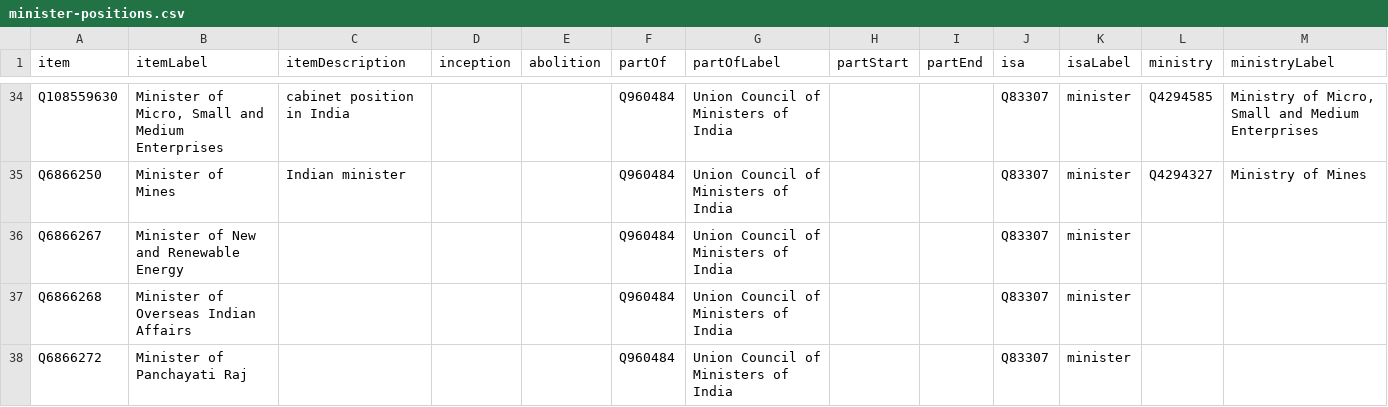
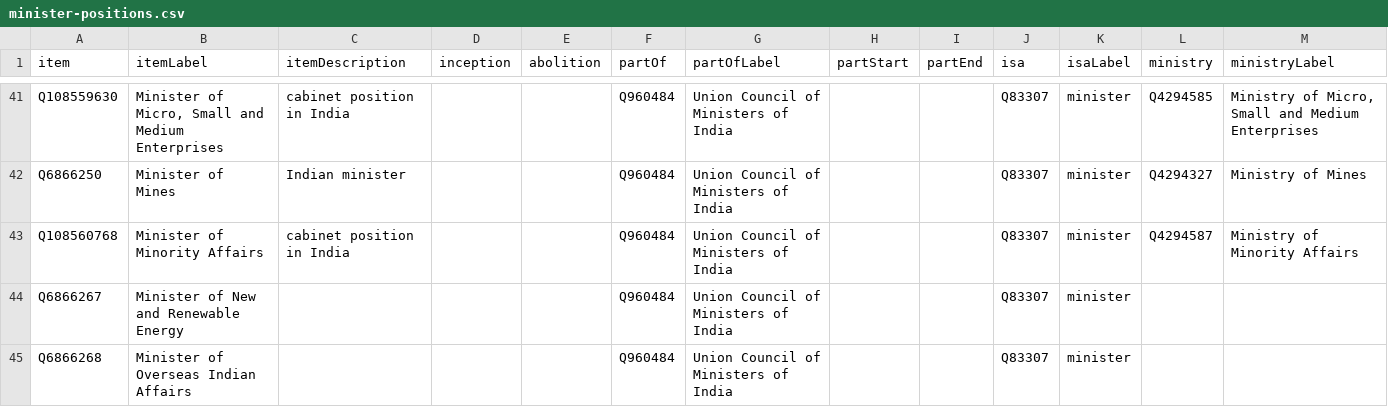
Before and after one commit to every-politician-scrapers/india-ministers, a CSV file: wikidata/results/minister-positions.csv, drawn as a sheet; only a part is shown, gaps mark what is left out; the shorter side is filled out with more unchanged rows; the diff covers the shown part only; the diff names each change by its address in the sheet, - before the commit and + after, or states it on an @@ line.

```diff
--- a/wikidata/results/minister-positions.csv
+++ b/wikidata/results/minister-positions.csv
+row 43: Q108560768 | Minister of Minority Affairs | cabinet position in India |  |  | Q960484 | Union Council of Ministers of India |  |  | Q83307 | minister | Q4294587 | Ministry of Minority Affairs
```
Also changed, not shown: 12 added rows, 1 removed row and 1 edited cell elsewhere in this file, wikidata/results/minister-bios.csv, 1 other file.
